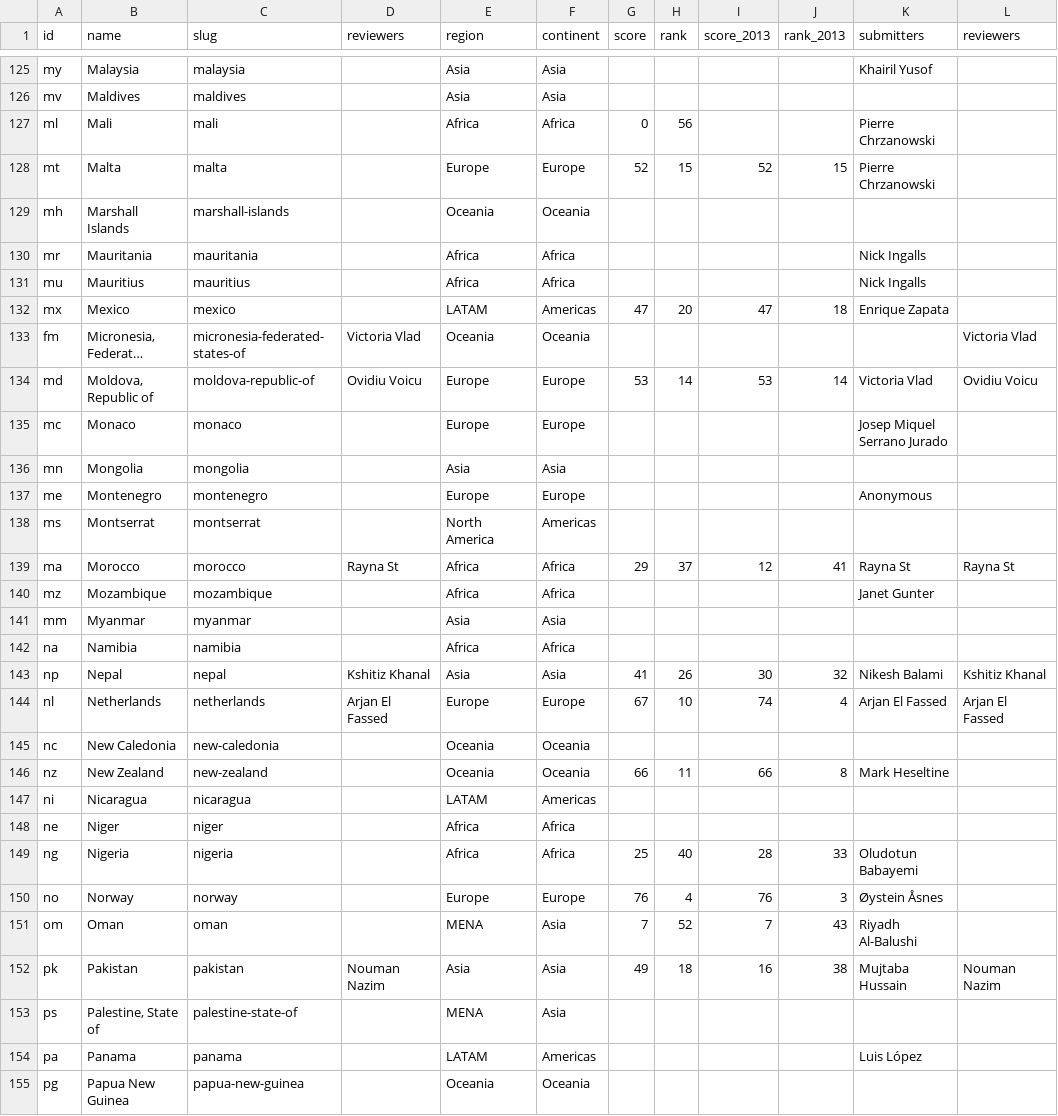
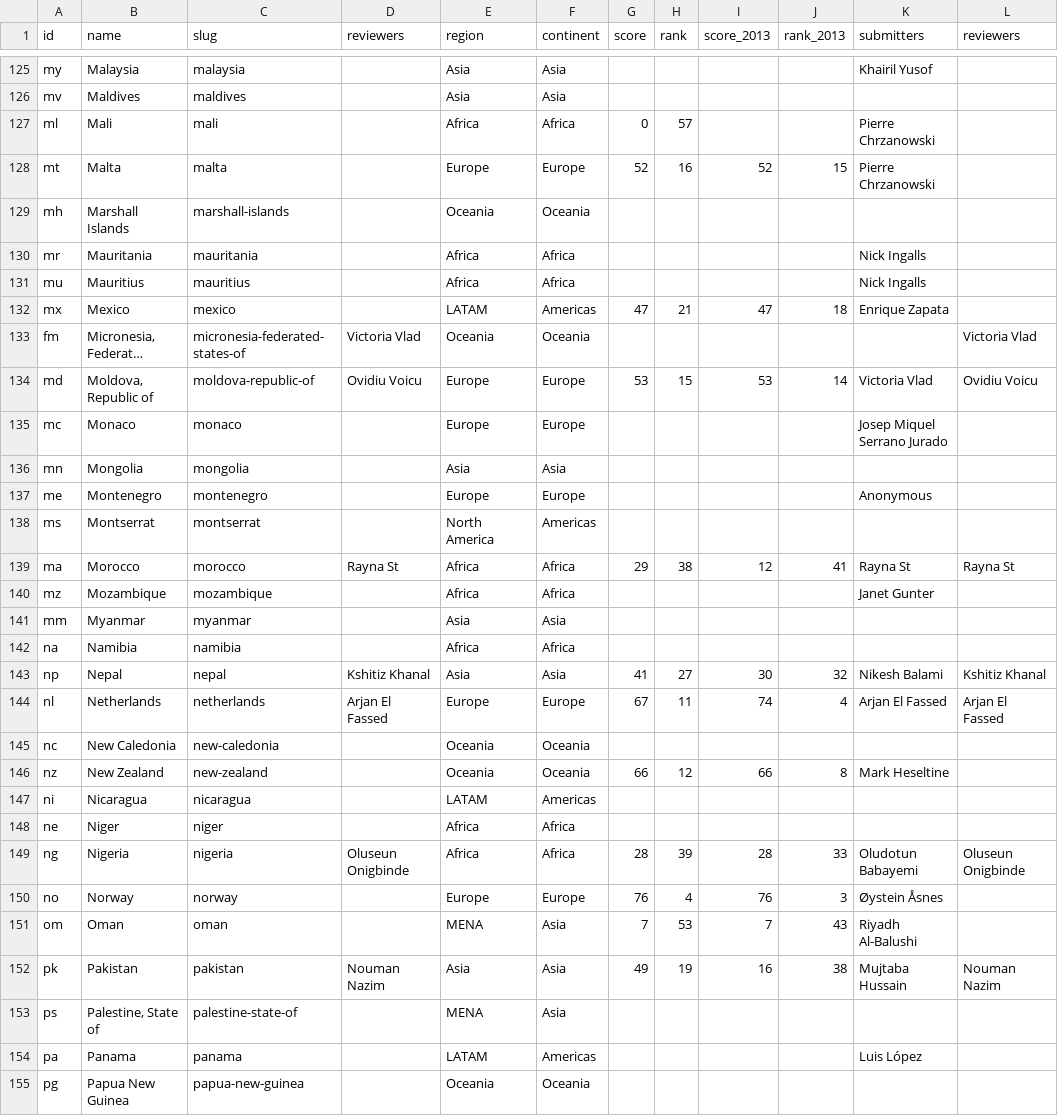
Before and after one commit to okfn/opendataindex, a CSV file: data/places.csv, drawn as a sheet; only a part is shown, gaps mark what is left out; long unchanged cells end in …; the diff covers the shown part only; the diff names each change by its address in the sheet, - before the commit and + after, or states it on an @@ line.

```diff
--- a/data/places.csv
+++ b/data/places.csv
-H127 (rank): 56
+H127 (rank): 57
-H128 (rank): 15
+H128 (rank): 16
-H132 (rank): 20
+H132 (rank): 21
-H134 (rank): 14
+H134 (rank): 15
-H139 (rank): 37
+H139 (rank): 38
-H143 (rank): 26
+H143 (rank): 27
-H144 (rank): 10
+H144 (rank): 11
-H146 (rank): 11
+H146 (rank): 12
-D149 (reviewers): (empty)
+D149 (reviewers): Oluseun Onigbinde
-G149 (score): 25
+G149 (score): 28
-H149 (rank): 40
+H149 (rank): 39
-L149 (reviewers): (empty)
+L149 (reviewers): Oluseun Onigbinde
-H151 (rank): 52
+H151 (rank): 53
-H152 (rank): 18
+H152 (rank): 19
```
Also changed, not shown: 67 edited cells elsewhere in this file, data/datasets.csv, data/entries.csv, 24 other files.
